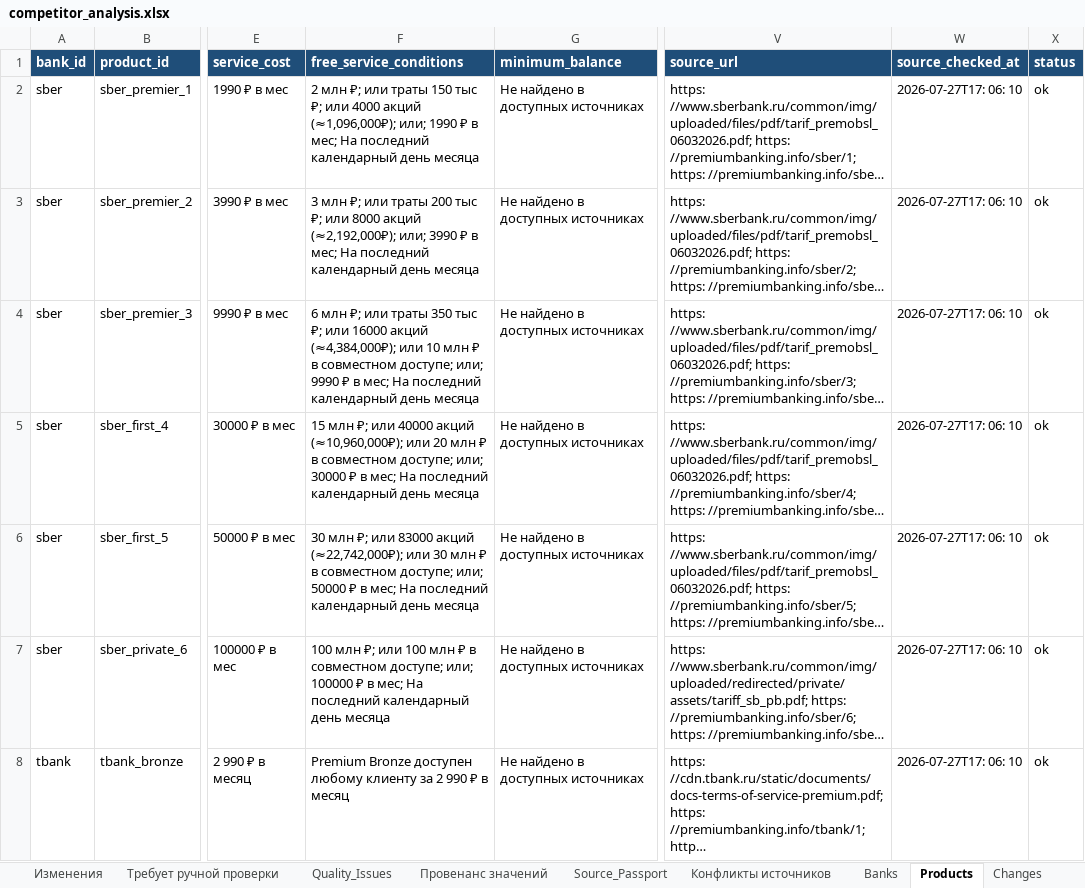
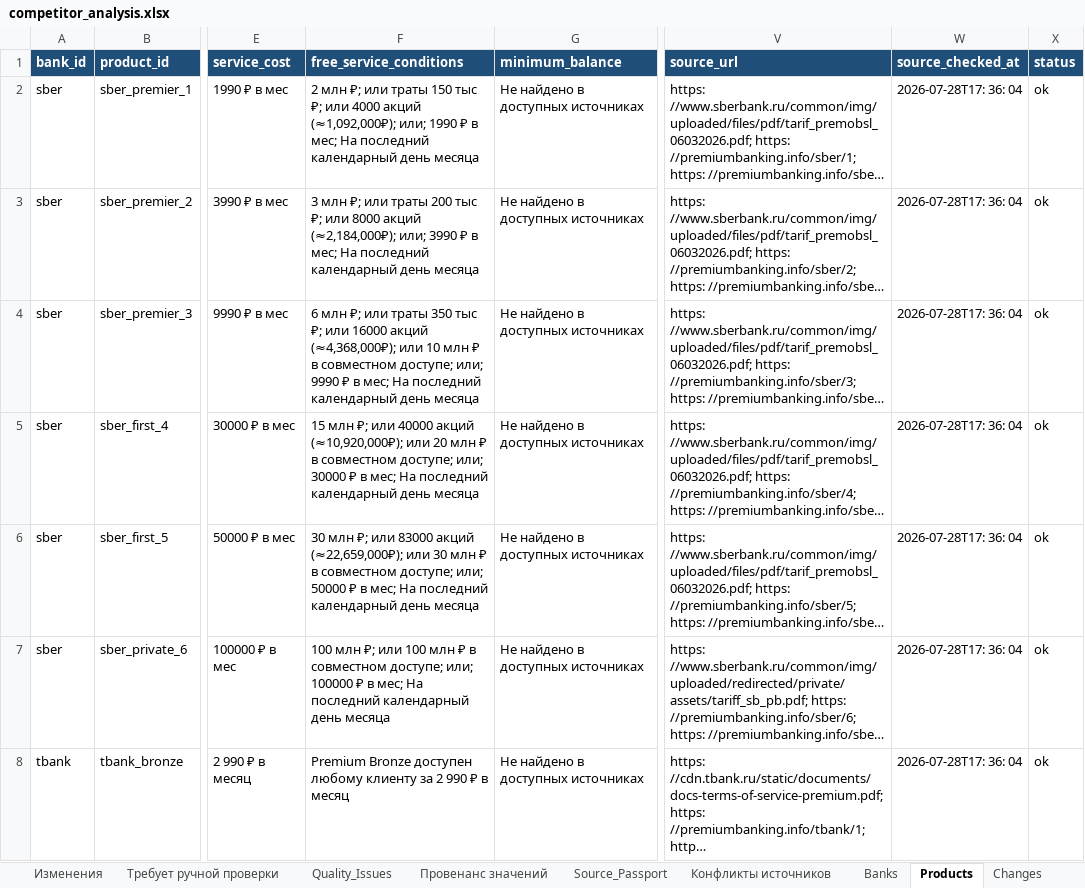
Before and after one commit to sberProjectsMVS/bank_analyst, an Excel workbook: output/competitor_analysis.xlsx, sheet Products, drawn as a sheet; only a part is shown, gaps mark what is left out; long unchanged cells end in …; values as stored, in another font and other column widths than the file's, no borders; the diff covers the shown part only; the diff names each change by its address in the sheet, - before the commit and + after, or states it on an @@ line.

```diff
--- a/output/competitor_analysis.xlsx (sheet Products)
+++ b/output/competitor_analysis.xlsx (sheet Products)
-F2 (free_service_conditions): …4000 акций (≈1,096,000₽); или; 1990…
+F2 (free_service_conditions): …4000 акций (≈1,092,000₽); или; 1990…
-W2:W8 (source_checked_at): 2026-07-27T17: 06: 10
+W2:W8 (source_checked_at): 2026-07-28T17: 36: 04
-F3 (free_service_conditions): …8000 акций (≈2,192,000₽); или; 3990…
+F3 (free_service_conditions): …8000 акций (≈2,184,000₽); или; 3990…
-F4 (free_service_conditions): …16000 акций (≈4,384,000₽); или 10…
+F4 (free_service_conditions): …16000 акций (≈4,368,000₽); или 10…
-F5 (free_service_conditions): …40000 акций (≈10,960,000₽); или 20…
+F5 (free_service_conditions): …40000 акций (≈10,920,000₽); или 20…
-F6 (free_service_conditions): …83000 акций (≈22,742,000₽); или 30…
+F6 (free_service_conditions): …83000 акций (≈22,659,000₽); или 30…
```
Also changed, not shown: 1 added row and 42 edited cells elsewhere in this sheet, sheet Sources, sheet Провенанс значений, sheet Quality_Issues, sheet Конфликты источников, sheet Изменения, sheet Метаданные, 19 more sheets, other sheet tabs, 29 other files.
